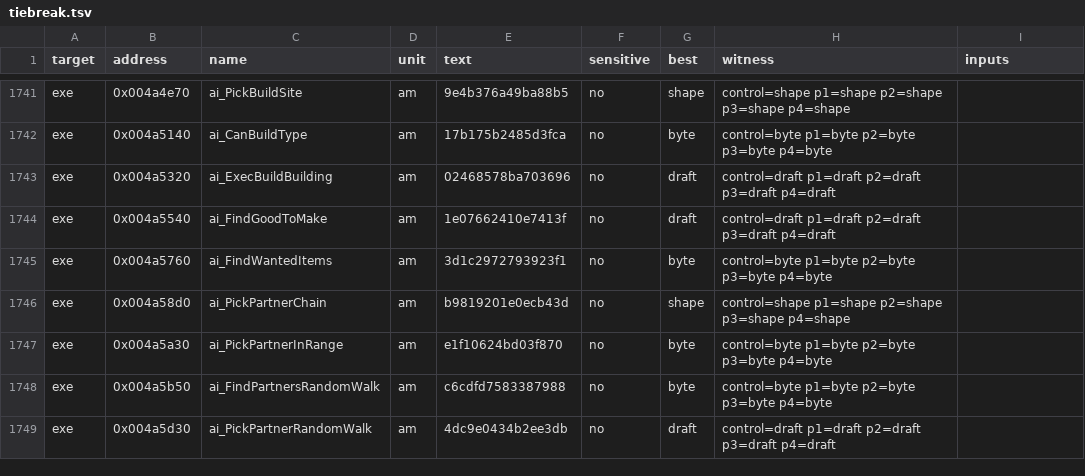
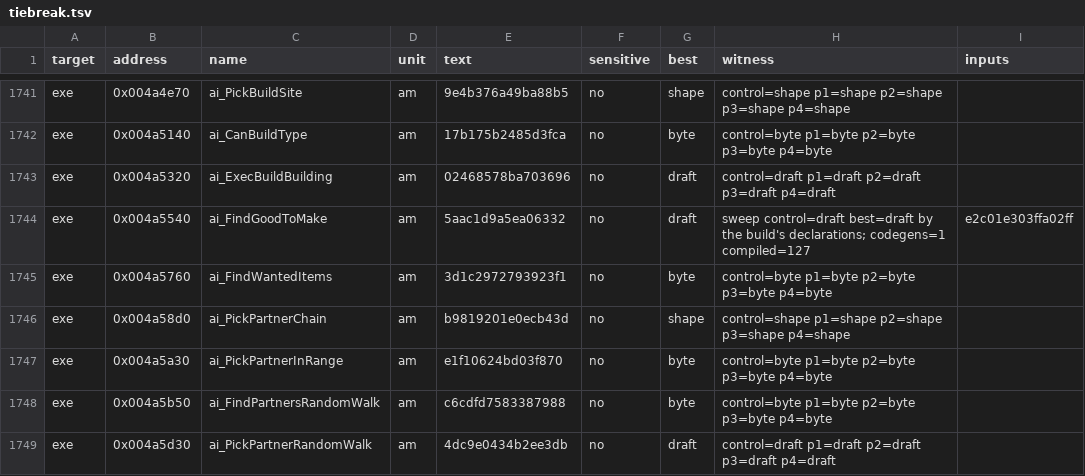
Before and after one commit to andre-tebart/gildegold, a TSV file: ledger/tiebreak.tsv, drawn as a sheet; only a part is shown, gaps mark what is left out.

```diff
--- a/ledger/tiebreak.tsv
+++ b/ledger/tiebreak.tsv
@@ -1743,3 +1743,3 @@ exe	0x004a5140	ai_CanBuildType	am	17b175b2485d3fca	no	byte	control=byte p1=byte
 exe	0x004a5320	ai_ExecBuildBuilding	am	02468578ba703696	no	draft	control=draft p1=draft p2=draft p3=draft p4=draft	
-exe	0x004a5540	ai_FindGoodToMake	am	1e07662410e7413f	no	draft	control=draft p1=draft p2=draft p3=draft p4=draft	
+exe	0x004a5540	ai_FindGoodToMake	am	5aac1d9a5ea06332	no	draft	sweep control=draft best=draft by the build's declarations; codegens=1 compiled=127	e2c01e303ffa02ff
 exe	0x004a5760	ai_FindWantedItems	am	3d1c2972793923f1	no	byte	control=byte p1=byte p2=byte p3=byte p4=byte	
```
Also changed, not shown: 2 other files.
